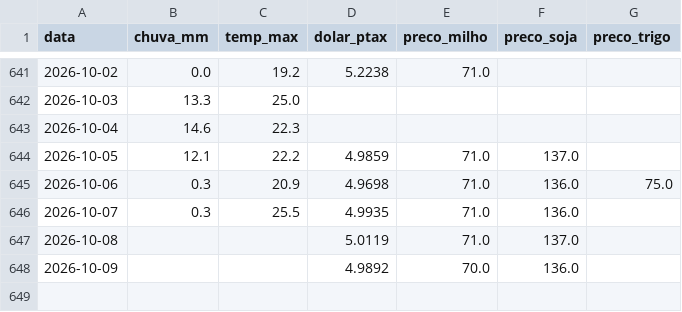
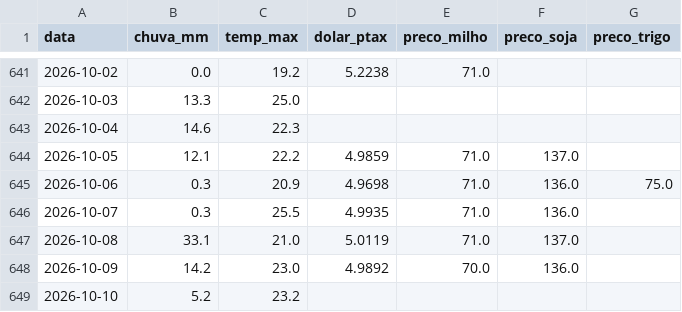
Before and after one commit to henriquereolonpain-sys/-monitor-agro-rs, a CSV file: data/processed/serie_completa.csv, drawn as a sheet; only a part is shown, gaps mark what is left out.

```diff
--- a/data/processed/serie_completa.csv
+++ b/data/processed/serie_completa.csv
@@ -646,3 +646,4 @@ data,chuva_mm,temp_max,dolar_ptax,preco_milho,preco_soja,preco_trigo
 2026-10-07,0.3,25.5,4.9935,71.0,136.0,
-2026-10-08,,,5.0119,71.0,137.0,
-2026-10-09,,,4.9892,70.0,136.0,
+2026-10-08,33.1,21.0,5.0119,71.0,137.0,
+2026-10-09,14.2,23.0,4.9892,70.0,136.0,
+2026-10-10,5.2,23.2,,,,
```
Also changed, not shown: data/raw/clima.csv, data/raw/precos.csv, 2 other files.
